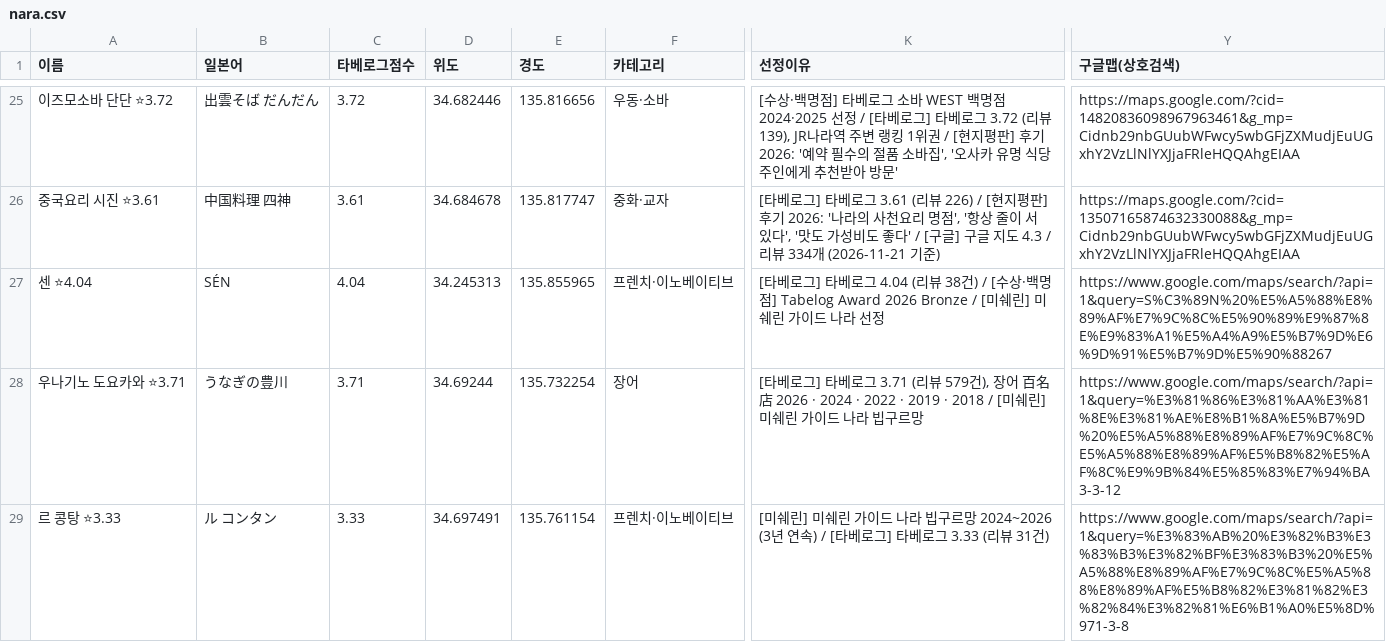
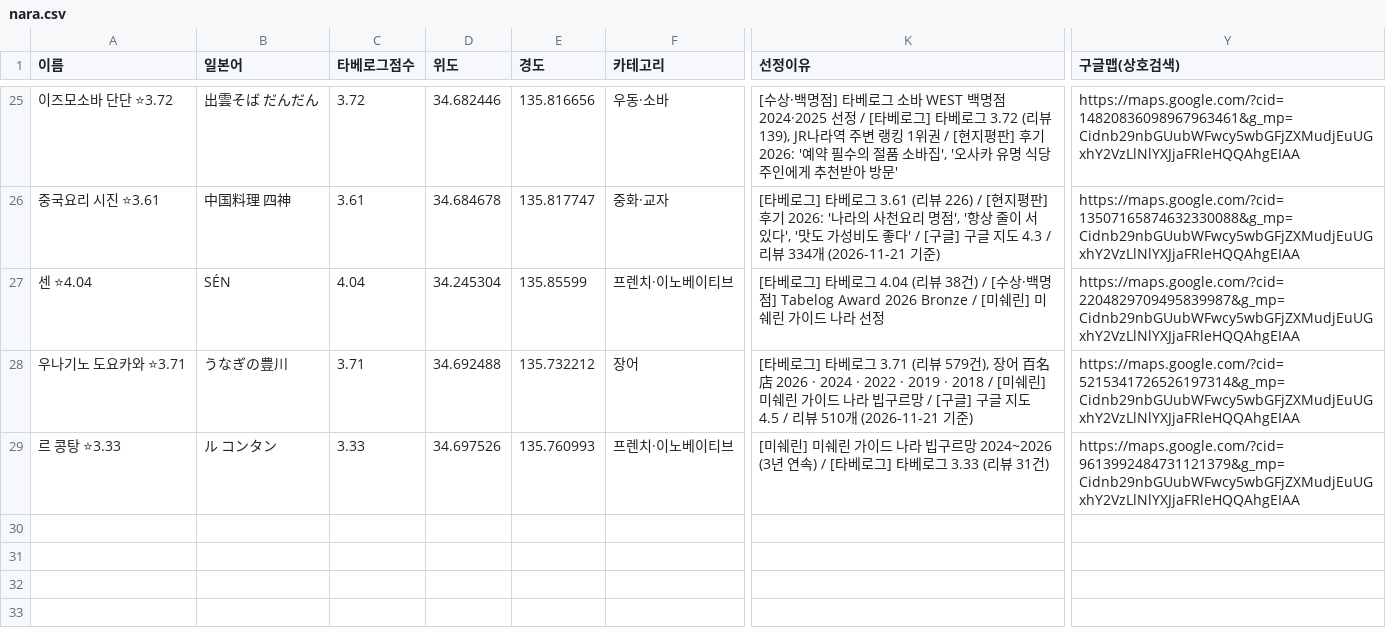
Before and after one commit to tkdrn416/matzip, a CSV file: exports/google-mymaps/nara.csv, drawn as a sheet; only a part is shown, gaps mark what is left out; the diff names each change by its address in the sheet, - before the commit and + after, or states it on an @@ line.

```diff
--- a/exports/google-mymaps/nara.csv
+++ b/exports/google-mymaps/nara.csv
-D27 (위도): 34.245313
+D27 (위도): 34.245304
-E27 (경도): 135.855965
+E27 (경도): 135.85599
-Y27 (구글맵(상호검색)): https://www.google.com/maps/search/?api=1&query=S%C3%89N%20%E5%A5%88%E8%89%AF%E7%9C%8C%E5%90%89%E9%87%8E%E9%83%A1%E5%A4%A9%E5%B7%9D%E6%9D%91%E5%B7%9D%E5%90%88267
+Y27 (구글맵(상호검색)): https://maps.google.com/?cid=2204829709495839987&g_mp=Cidnb29nbGUubWFwcy5wbGFjZXMudjEuUGxhY2VzLlNlYXJjaFRleHQQAhgEIAA
-D28 (위도): 34.69244
+D28 (위도): 34.692488
-E28 (경도): 135.732254
+E28 (경도): 135.732212
-K28 (선정이유): …빕구르망
+K28 (선정이유): …빕구르망 / [구글] 구글 지도 4.5 / 리뷰 510개 (2026-11-21 기준)
-Y28 (구글맵(상호검색)): https://www.google.com/maps/search/?api=1&query=%E3%81%86%E3%81%AA%E3%81%8E%E3%81%AE%E8%B1%8A%E5%B7%9D%20%E5%A5%88%E8%89%AF%E7%9C%8C%E5%A5%88%E8%89%AF%E5%B8%82%E5%AF%8C%E9%9B%84%E5%85%83%E7%94%BA3-3-12
+Y28 (구글맵(상호검색)): https://maps.google.com/?cid=5215341726526197314&g_mp=Cidnb29nbGUubWFwcy5wbGFjZXMudjEuUGxhY2VzLlNlYXJjaFRleHQQAhgEIAA
-D29 (위도): 34.697491
+D29 (위도): 34.697526
-E29 (경도): 135.761154
+E29 (경도): 135.760993
-Y29 (구글맵(상호검색)): https://www.google.com/maps/search/?api=1&query=%E3%83%AB%20%E3%82%B3%E3%83%B3%E3%82%BF%E3%83%B3%20%E5%A5%88%E8%89%AF%E7%9C%8C%E5%A5%88%E8%89%AF%E5%B8%82%E3%81%82%E3%82%84%E3%82%81%E6%B1%A0%E5%8D%971-3-8
+Y29 (구글맵(상호검색)): https://maps.google.com/?cid=9613992484731121379&g_mp=Cidnb29nbGUubWFwcy5wbGFjZXMudjEuUGxhY2VzLlNlYXJjaFRleHQQAhgEIAA
```
Also changed, not shown: exports/google-mymaps/kobe.csv, 14 other files.
